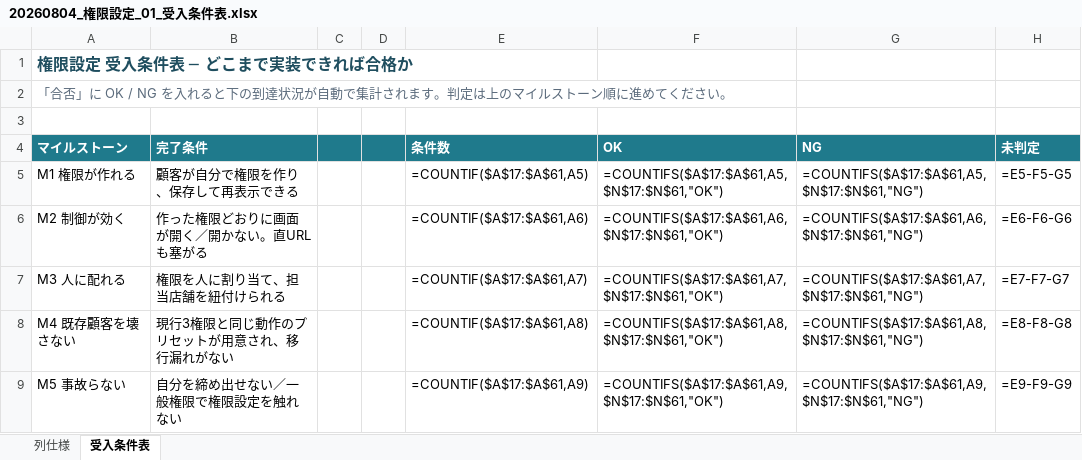
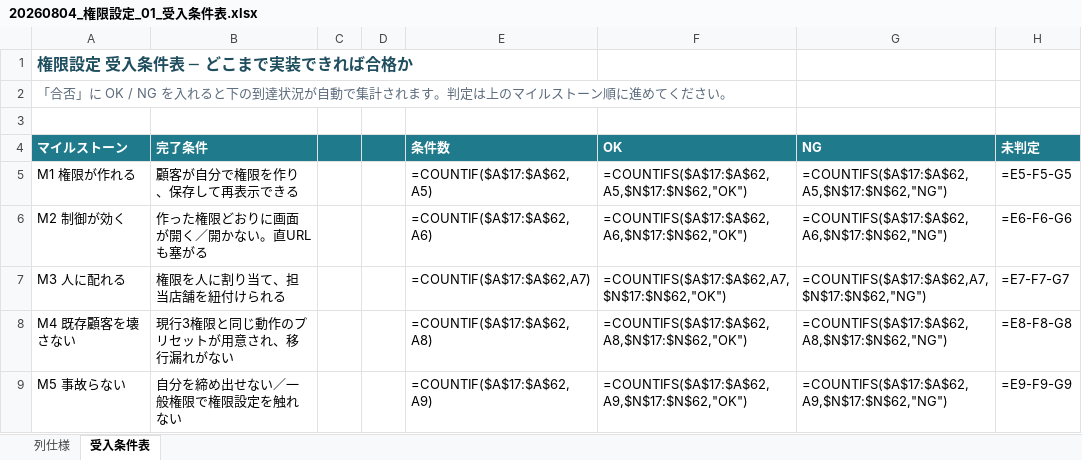
Before and after one commit to suguru789987/rakmy-permission-mock, an Excel workbook: 20260804_権限設定_01_受入条件表.xlsx, sheet 受入条件表, drawn as a sheet; only a part is shown; values as stored, in another font and other column widths than the file's, no borders; formulas without a stored value are shown as written; conditional formats not drawn; the diff covers the shown part only; the diff names each change by its address in the sheet, - before the commit and + after, or states it on an @@ line.

```diff
--- a/20260804_権限設定_01_受入条件表.xlsx (sheet 受入条件表)
+++ b/20260804_権限設定_01_受入条件表.xlsx (sheet 受入条件表)
-E5: =COUNTIF($A$17:$A$61,A5)
+E5: =COUNTIF($A$17:$A$62,A5)
-F5: =COUNTIFS($A$17:$A$61,A5,$N$17:$N$61,"OK")
+F5: =COUNTIFS($A$17:$A$62,A5,$N$17:$N$62,"OK")
-G5: =COUNTIFS($A$17:$A$61,A5,$N$17:$N$61,"NG")
+G5: =COUNTIFS($A$17:$A$62,A5,$N$17:$N$62,"NG")
-E6: =COUNTIF($A$17:$A$61,A6)
+E6: =COUNTIF($A$17:$A$62,A6)
-F6: =COUNTIFS($A$17:$A$61,A6,$N$17:$N$61,"OK")
+F6: =COUNTIFS($A$17:$A$62,A6,$N$17:$N$62,"OK")
-G6: =COUNTIFS($A$17:$A$61,A6,$N$17:$N$61,"NG")
+G6: =COUNTIFS($A$17:$A$62,A6,$N$17:$N$62,"NG")
-E7: =COUNTIF($A$17:$A$61,A7)
+E7: =COUNTIF($A$17:$A$62,A7)
-F7: =COUNTIFS($A$17:$A$61,A7,$N$17:$N$61,"OK")
+F7: =COUNTIFS($A$17:$A$62,A7,$N$17:$N$62,"OK")
-G7: =COUNTIFS($A$17:$A$61,A7,$N$17:$N$61,"NG")
+G7: =COUNTIFS($A$17:$A$62,A7,$N$17:$N$62,"NG")
-E8: =COUNTIF($A$17:$A$61,A8)
+E8: =COUNTIF($A$17:$A$62,A8)
-F8: =COUNTIFS($A$17:$A$61,A8,$N$17:$N$61,"OK")
+F8: =COUNTIFS($A$17:$A$62,A8,$N$17:$N$62,"OK")
-G8: =COUNTIFS($A$17:$A$61,A8,$N$17:$N$61,"NG")
+G8: =COUNTIFS($A$17:$A$62,A8,$N$17:$N$62,"NG")
-E9: =COUNTIF($A$17:$A$61,A9)
+E9: =COUNTIF($A$17:$A$62,A9)
-F9: =COUNTIFS($A$17:$A$61,A9,$N$17:$N$61,"OK")
+F9: =COUNTIFS($A$17:$A$62,A9,$N$17:$N$62,"OK")
-G9: =COUNTIFS($A$17:$A$61,A9,$N$17:$N$61,"NG")
+G9: =COUNTIFS($A$17:$A$62,A9,$N$17:$N$62,"NG")
```
Also changed, not shown: 1 added row and 13 edited cells elsewhere in this sheet, 20260804_権限設定_02_検証プラン.xlsx, 20260806_権限設定_03_検証用データセット.xlsx, 12 other files.
